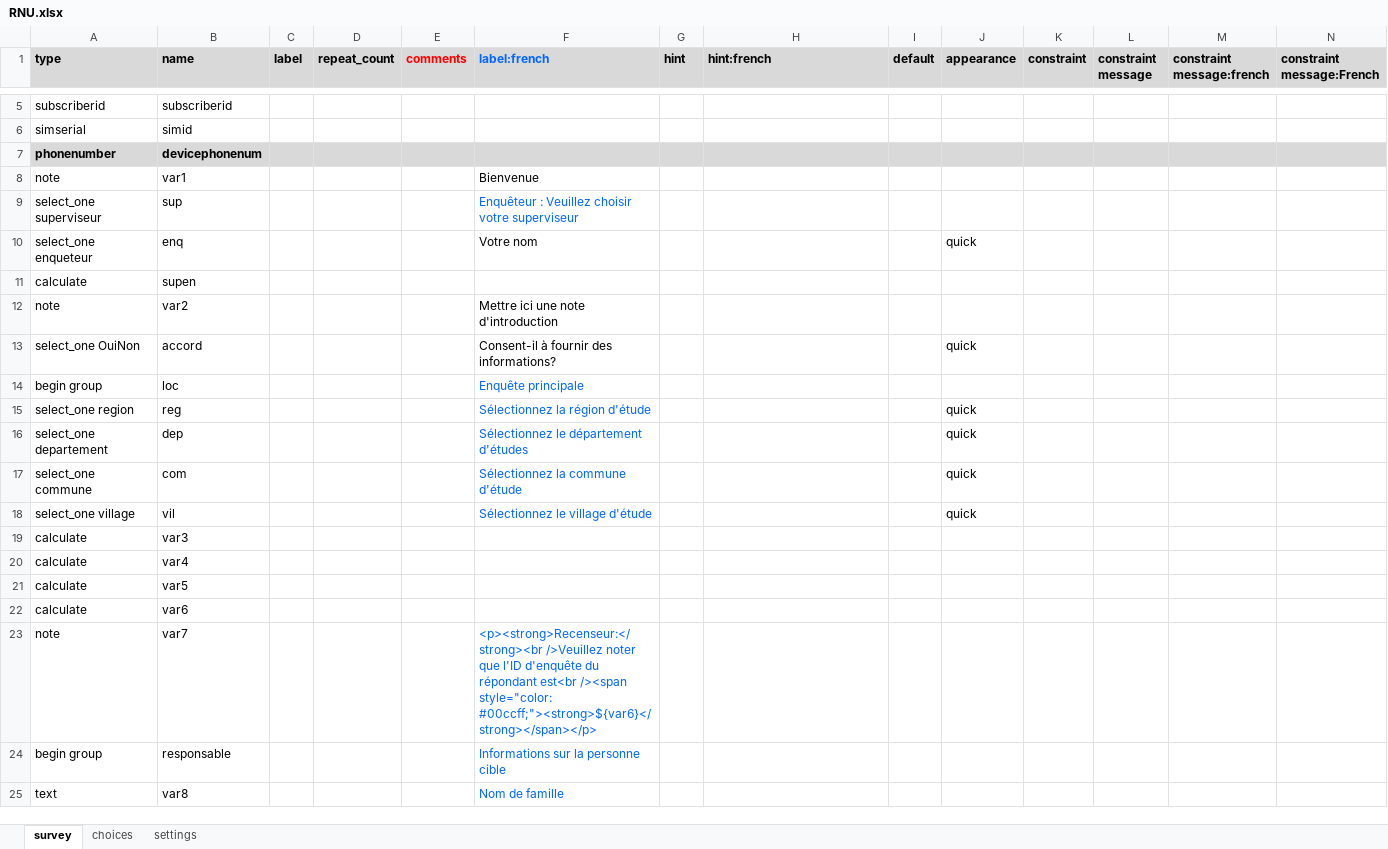
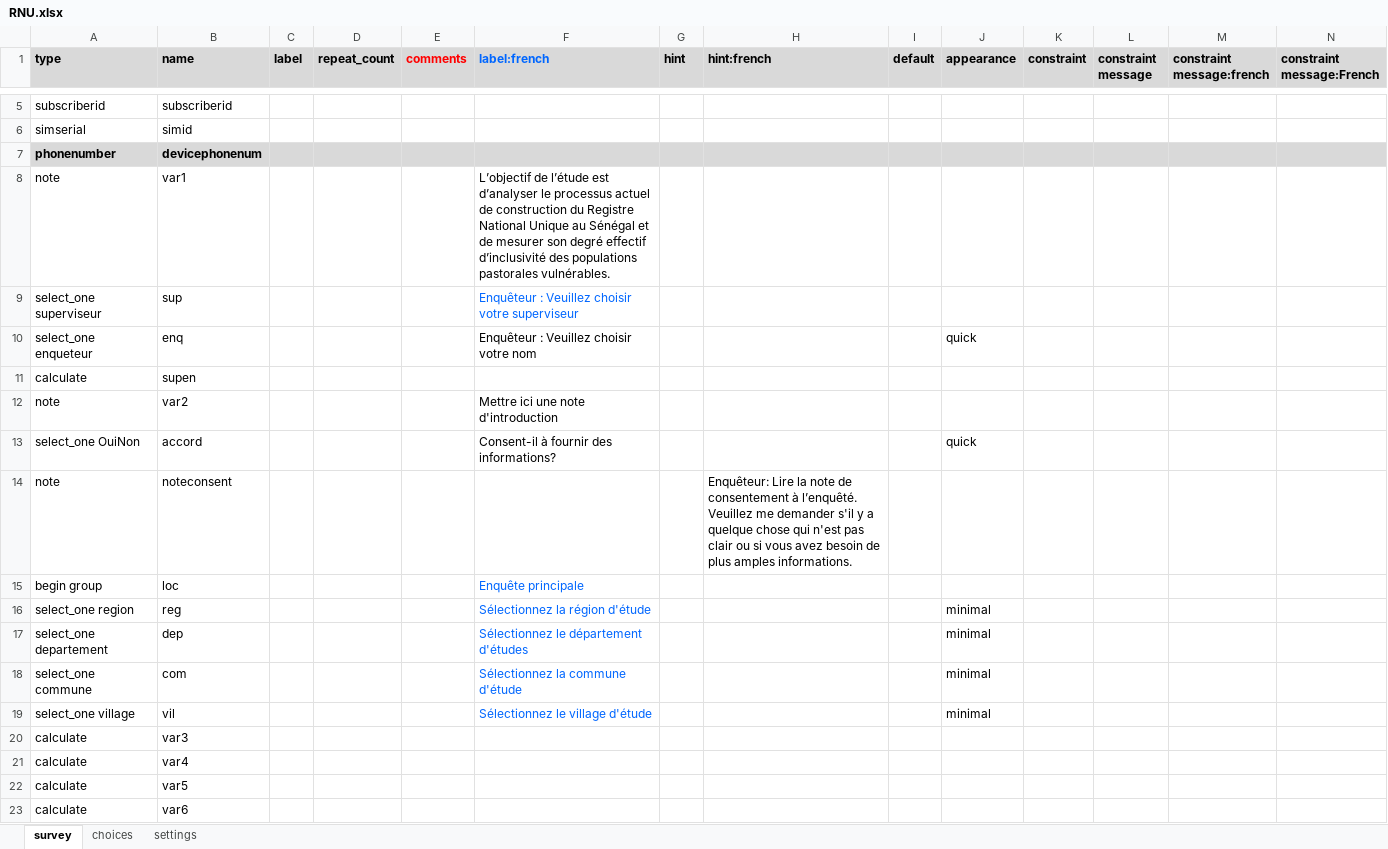
Before and after one commit to Abson-dev/ISRA-RNU, an Excel workbook: Project report/Ouputs/ODK/RNU.xlsx, sheet survey, drawn as a sheet; only a part is shown, gaps mark what is left out; the shorter side is filled out with more unchanged rows; values as stored, in another font and other column widths than the file's, no borders; conditional formats not drawn; addresses are those after the commit; rows hold the shown columns only; the diff covers the shown part only; the diff names each change by its address in the sheet, - before the commit and + after, or states it on an @@ line.

```diff
--- a/Project report/Ouputs/ODK/RNU.xlsx (sheet survey)
+++ b/Project report/Ouputs/ODK/RNU.xlsx (sheet survey)
-F8 (label:french): Bienvenue
+F8 (label:french): L’objectif de l’étude est d’analyser le processus actuel de construction du Registre National Unique au Sénégal et de mesurer son degré effectif d’inclusivité des populations pastorales vulnérables.
-F10 (label:french): Votre nom
+F10 (label:french): Enquêteur : Veuillez choisir votre nom
+row 14: note | noteconsent |  |  |  |  |  | Enquêteur: Lire la note de consentement à l’enquêté. Veuillez me demander s'il y a quelque chose qui n'est pas clair ou si vous avez besoin de plus amples informations.
-J16:J19 (appearance): quick
+J16:J19 (appearance): minimal
```
Also changed, not shown: 11 added rows, 1 removed row and 32 edited cells elsewhere in this sheet, sheet settings.
